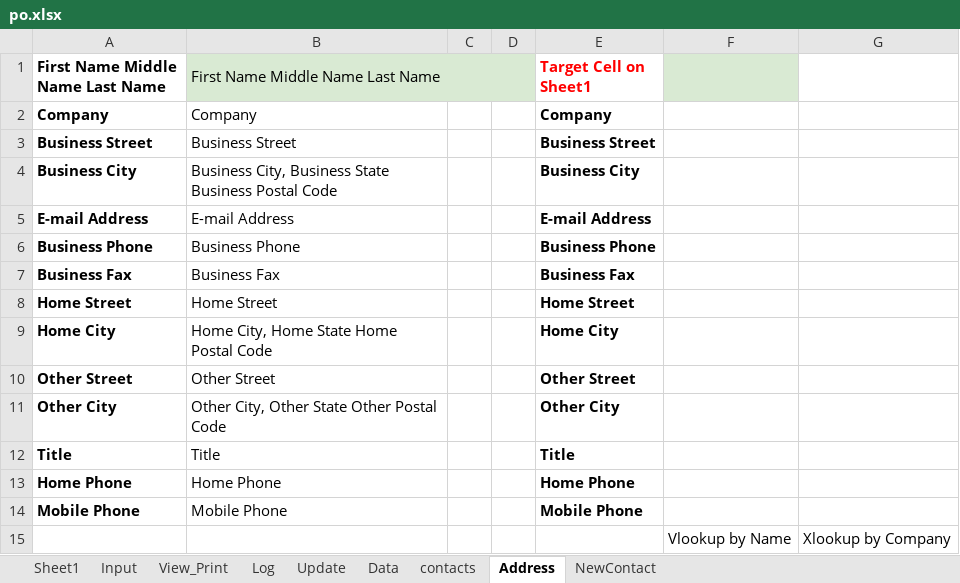
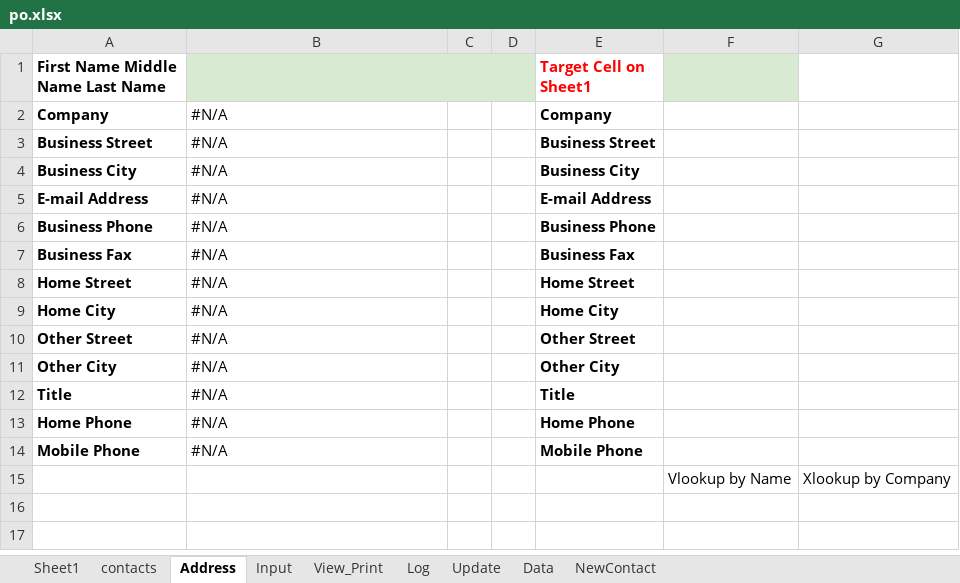
Before and after one commit to DataMateApp/DataMateApp.github.io, an Excel workbook: po.xlsx, sheet Address, drawn as a sheet; values as stored, in another font and other column widths than the file's, no borders; charts and pictures not drawn; the diff names each change by its address in the sheet, - before the commit and + after, or states it on an @@ line.

```diff
--- a/po.xlsx (sheet Address)
+++ b/po.xlsx (sheet Address)
@@ sheet tab order changed: Sheet1 | contacts | Address | Input | View_Print | Log | Update | Data | NewContact @@
-B1: First Name Middle Name Last Name
+B1: (empty)
-B2: Company
+B2: #N/A
-B3: Business Street
+B3: #N/A
-B4: Business City, Business State Business Postal Code
+B4: #N/A
-B5: E-mail Address
+B5: #N/A
-B6: Business Phone
+B6: #N/A
-B7: Business Fax
+B7: #N/A
-B8: Home Street
+B8: #N/A
-B9: Home City, Home State Home Postal Code
+B9: #N/A
-B10: Other Street
+B10: #N/A
-B11: Other City, Other State Other Postal Code
+B11: #N/A
-B12: Title
+B12: #N/A
-B13: Home Phone
+B13: #N/A
-B14: Mobile Phone
+B14: #N/A
```
Also changed, not shown: sheet View_Print, sheet Input, sheet Sheet1, sheet Log, sheet Data, sheet NewContact, formulas that keep their value, hidden cells, charts or pictures.
